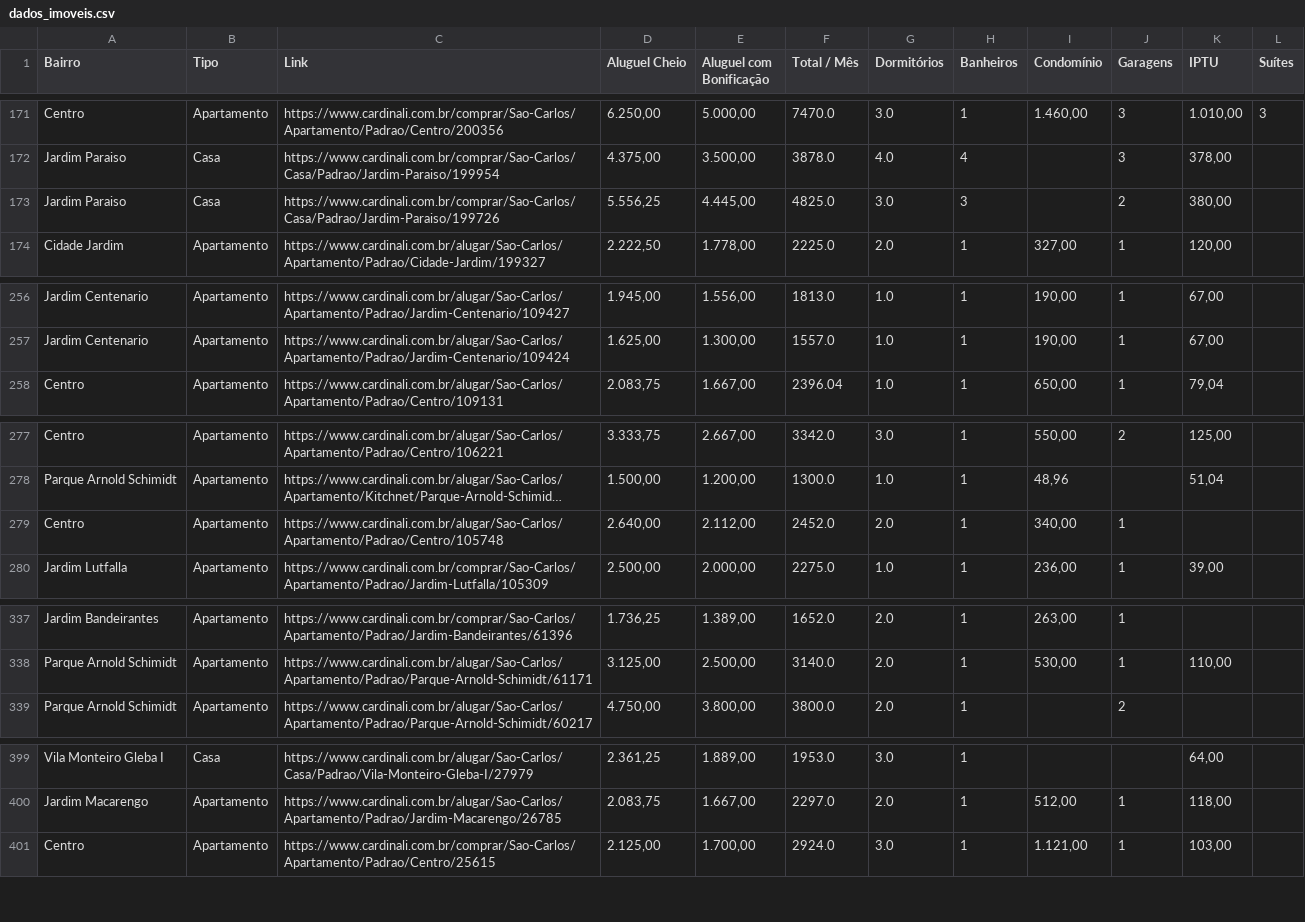
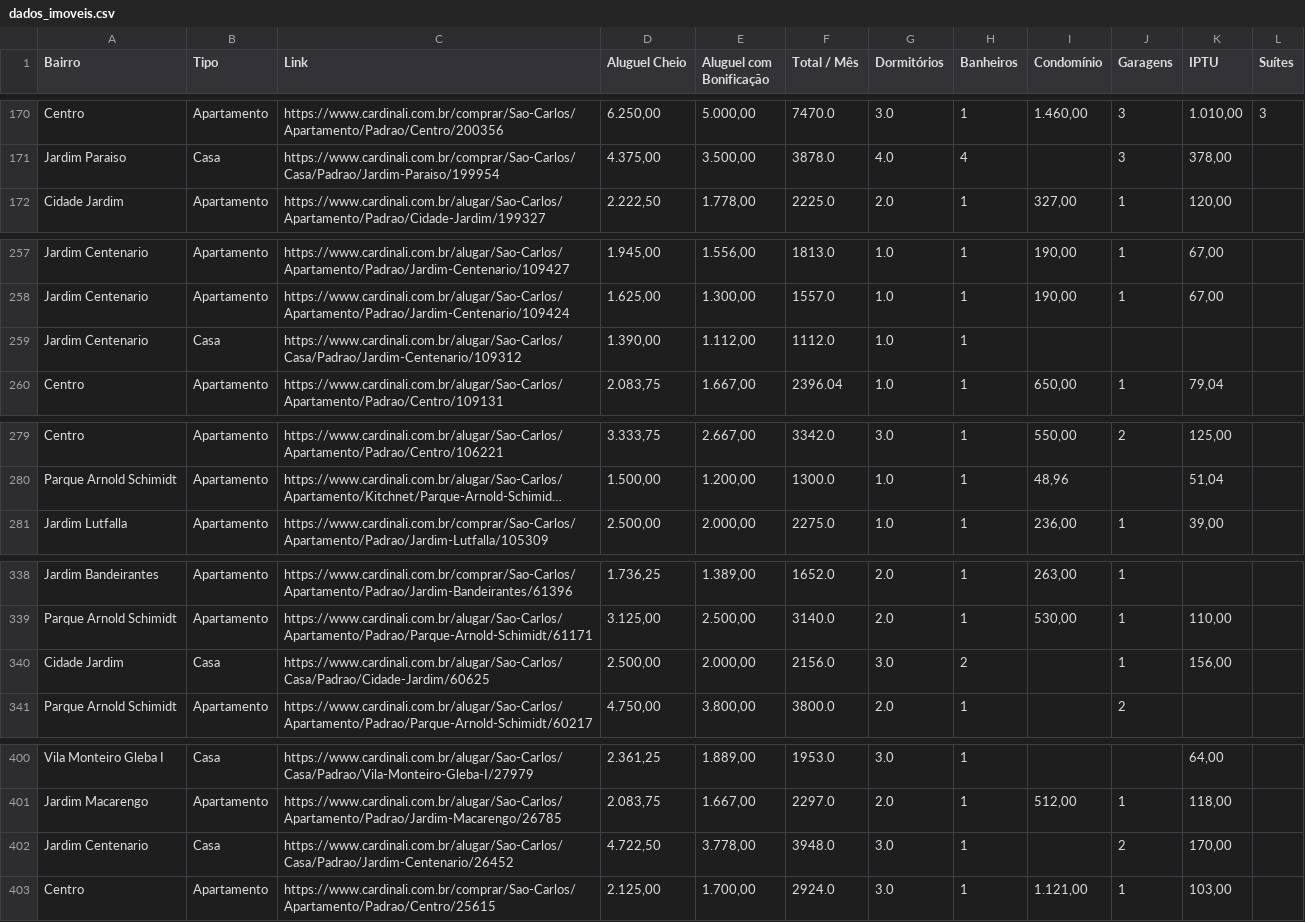
Before and after one commit to imarcososhiro/imobiliario_universitario, a CSV file: dados/dados_imoveis.csv, drawn as a sheet; only a part is shown, gaps mark what is left out; long unchanged cells end in …; removed rows and columns are numbered as before the commit, all else as after; the diff covers the shown part only; the diff names each change by its address in the sheet, - before the commit and + after, or states it on an @@ line.

```diff
--- a/dados/dados_imoveis.csv
+++ b/dados/dados_imoveis.csv
-row 173: Jardim Paraiso | Casa | https://www.cardinali.com.br/comprar/Sao-Carlos/Casa/Padrao/Jardim-Paraiso/199726 | 5.556,25 | 4.445,00 | 4825.0 | 3.0 | 3 |  | 2 | 380,00
+row 259: Jardim Centenario | Casa | https://www.cardinali.com.br/alugar/Sao-Carlos/Casa/Padrao/Jardim-Centenario/109312 | 1.390,00 | 1.112,00 | 1112.0 | 1.0 | 1
-row 279: Centro | Apartamento | https://www.cardinali.com.br/alugar/Sao-Carlos/Apartamento/Padrao/Centro/105748 | 2.640,00 | 2.112,00 | 2452.0 | 2.0 | 1 | 340,00 | 1
+row 340: Cidade Jardim | Casa | https://www.cardinali.com.br/alugar/Sao-Carlos/Casa/Padrao/Cidade-Jardim/60625 | 2.500,00 | 2.000,00 | 2156.0 | 3.0 | 2 |  | 1 | 156,00
+row 402: Jardim Centenario | Casa | https://www.cardinali.com.br/alugar/Sao-Carlos/Casa/Padrao/Jardim-Centenario/26452 | 4.722,50 | 3.778,00 | 3948.0 | 3.0 | 1 |  | 2 | 170,00
```
Also changed, not shown: 7 added rows, 6 removed rows and 5 edited cells elsewhere in this file.
